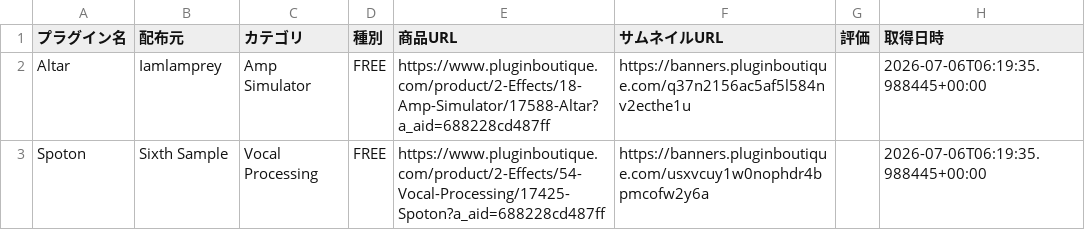
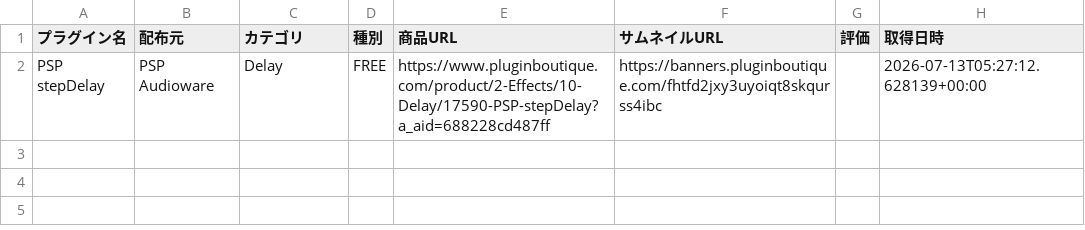
Before and after one commit to Plugin-Tsushin/plugin-boutique-scraper, a CSV file: output/free_pluginboutique_latest.csv, drawn as a sheet.

```diff
--- a/output/free_pluginboutique_latest.csv
+++ b/output/free_pluginboutique_latest.csv
@@ -1,3 +1,2 @@
 プラグイン名,配布元,カテゴリ,種別,商品URL,サムネイルURL,評価,取得日時
-Altar,Iamlamprey,Amp Simulator,FREE,https://www.pluginboutique.com/product/2-Effects/18-Amp-Simulator/17588-Altar?a_aid=688228cd487ff,https://banners.pluginboutique.com/q37n2156ac5af5l584nv2ecthe1u,,2026-07-06T06:19:35.988445+00:00
-Spoton,Sixth Sample,Vocal Processing,FREE,https://www.pluginboutique.com/product/2-Effects/54-Vocal-Processing/17425-Spoton?a_aid=688228cd487ff,https://banners.pluginboutique.com/usxvcuy1w0nophdr4bpmcofw2y6a,,2026-07-06T06:19:35.988445+00:00
+PSP stepDelay,PSP Audioware,Delay,FREE,https://www.pluginboutique.com/product/2-Effects/10-Delay/17590-PSP-stepDelay?a_aid=688228cd487ff,https://banners.pluginboutique.com/fhtfd2jxy3uyoiqt8skqurss4ibc,,2026-07-13T05:27:12.628139+00:00
```
Also changed, not shown: output/free_pluginboutique_history.csv.
